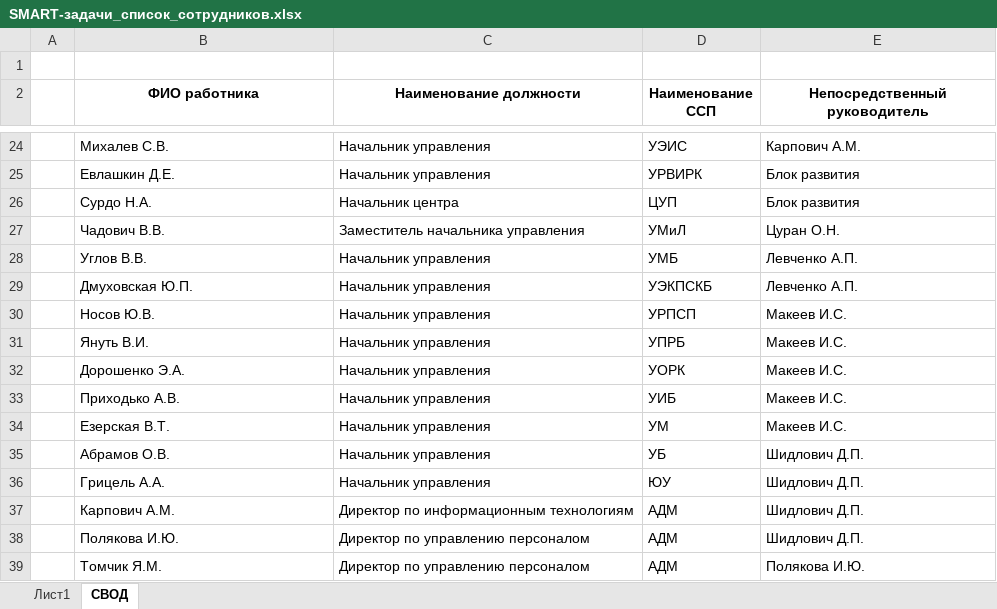
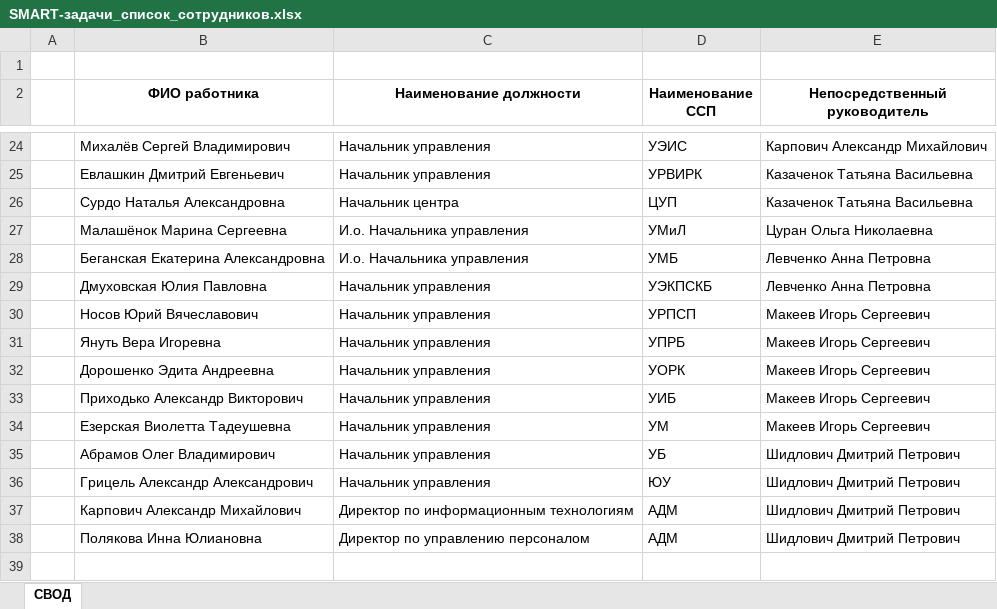
Before and after one commit to B4TARA/TrelloClone, an Excel workbook: TrelloClone-master/files/SMART-задачи_список_сотрудников.xlsx, sheet СВОД, drawn as a sheet; only a part is shown, gaps mark what is left out; values as stored, in another font and other column widths than the file's, no borders; removed rows and columns are numbered as before the commit, all else as after; the diff covers the shown part only; the diff names each change by its address in the sheet, - before the commit and + after, or states it on an @@ line.

```diff
--- a/TrelloClone-master/files/SMART-задачи_список_сотрудников.xlsx (sheet СВОД)
+++ b/TrelloClone-master/files/SMART-задачи_список_сотрудников.xlsx (sheet СВОД)
-sheet tab: Лист1
-B24 (ФИО работника): Михалев С.В.
+B24 (ФИО работника): Михалёв Сергей Владимирович
-E24 (Непосредственный руководитель): Карпович А.М.
+E24 (Непосредственный руководитель): Карпович Александр Михайлович
-B25 (ФИО работника): Евлашкин Д.Е.
+B25 (ФИО работника): Евлашкин Дмитрий Евгеньевич
-E25:E26 (Непосредственный руководитель): Блок развития
+E25:E26 (Непосредственный руководитель): Казаченок Татьяна Васильевна
-B26 (ФИО работника): Сурдо Н.А.
+B26 (ФИО работника): Сурдо Наталья Александровна
-row 27:  | Чадович В.В. | Заместитель начальника управления | УМиЛ | Цуран О.Н.
-row 28:  | Углов В.В. | Начальник управления | УМБ | Левченко А.П.
+row 27:  | Малашёнок Марина Сергеевна | И.о. Начальника управления | УМиЛ | Цуран Ольга Николаевна
+row 28:  | Беганская Екатерина Александровна | И.о. Начальника управления | УМБ | Левченко Анна Петровна
-B29 (ФИО работника): Дмуховская Ю.П.
+B29 (ФИО работника): Дмуховская Юлия Павловна
-E29 (Непосредственный руководитель): Левченко А.П.
+E29 (Непосредственный руководитель): Левченко Анна Петровна
-B30 (ФИО работника): Носов Ю.В.
+B30 (ФИО работника): Носов Юрий Вячеславович
-E30:E34 (Непосредственный руководитель): Макеев И.С.
+E30:E34 (Непосредственный руководитель): Макеев Игорь Сергеевич
-B31 (ФИО работника): Януть В.И.
+B31 (ФИО работника): Януть Вера Игоревна
-B32 (ФИО работника): Дорошенко Э.А.
+B32 (ФИО работника): Дорошенко Эдита Андреевна
-B33 (ФИО работника): Приходько А.В.
+B33 (ФИО работника): Приходько Александр Викторович
-B34 (ФИО работника): Езерская В.Т.
+B34 (ФИО работника): Езерская Виолетта Тадеушевна
-B35 (ФИО работника): Абрамов О.В.
+B35 (ФИО работника): Абрамов Олег Владимирович
-E35:E38 (Непосредственный руководитель): Шидлович Д.П.
+E35:E38 (Непосредственный руководитель): Шидлович Дмитрий Петрович
-B36 (ФИО работника): Грицель А.А.
+B36 (ФИО работника): Грицель Александр Александрович
-B37 (ФИО работника): Карпович А.М.
+B37 (ФИО работника): Карпович Александр Михайлович
-B38 (ФИО работника): Полякова И.Ю.
+B38 (ФИО работника): Полякова Инна Юлиановна
-row 39:  | Томчик Я.М. | Директор по управлению персоналом | АДМ | Полякова И.Ю.
```
Also changed, not shown: 2 added rows, 2 removed rows and 38 edited cells elsewhere in this sheet, 11 other files.
